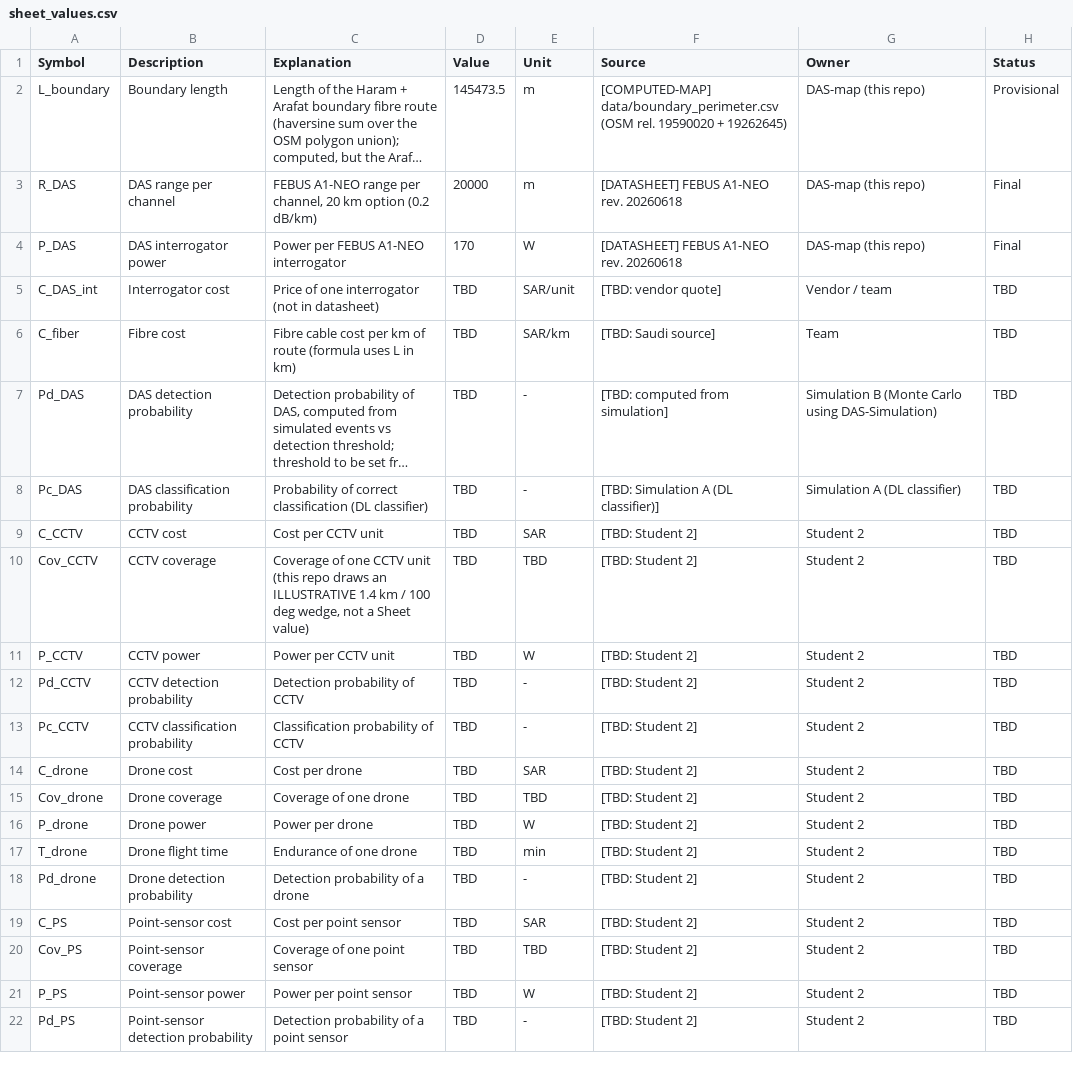
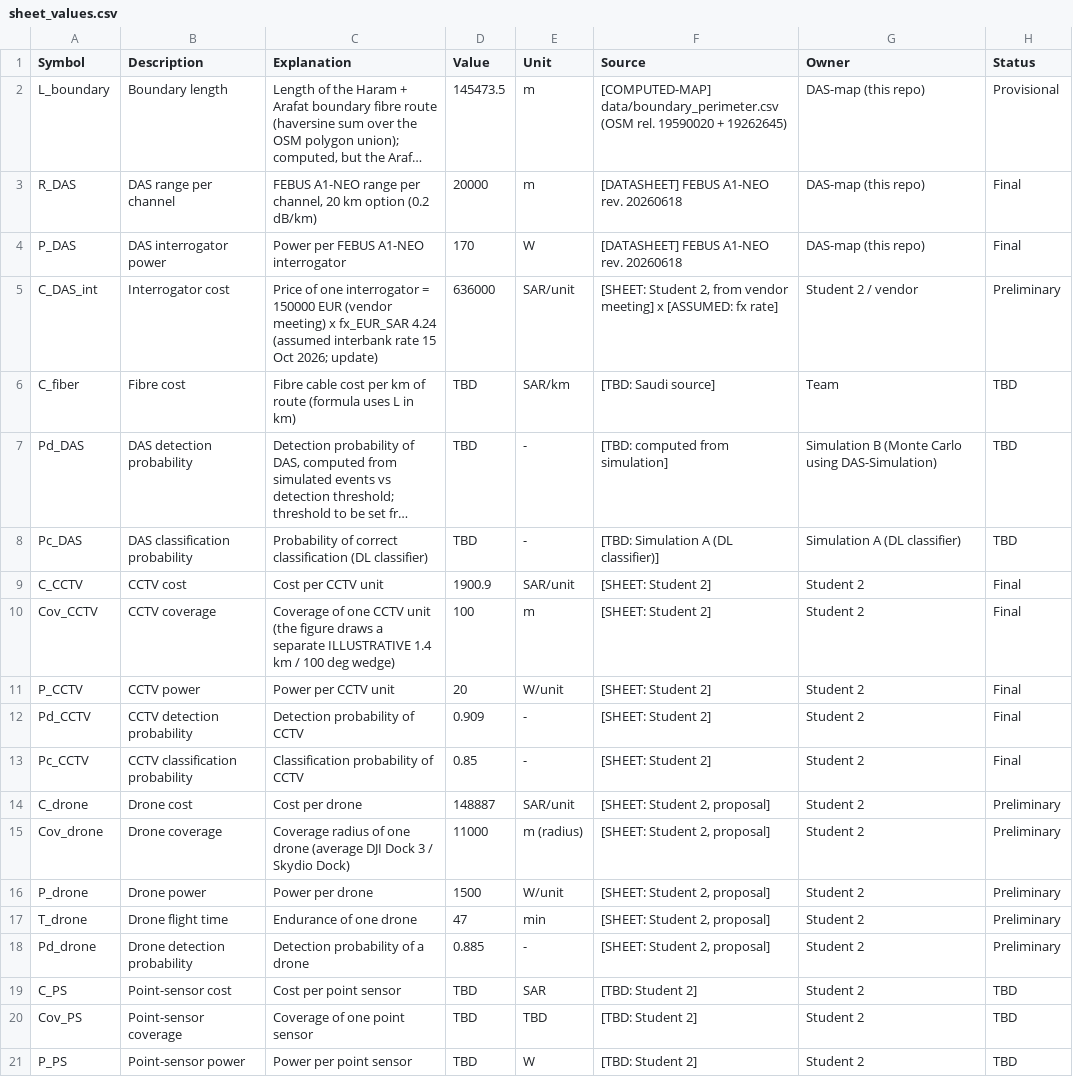
Before and after one commit to aljoudm/DAS-map-, a CSV file: results_febus/sheet_values.csv, drawn as a sheet; only a part is shown; the shorter side is filled out with more unchanged rows; long unchanged cells end in …; the diff covers the shown part only.

```diff
--- a/results_febus/sheet_values.csv
+++ b/results_febus/sheet_values.csv
@@ -4,3 +4,3 @@
 "P_DAS","DAS interrogator power","Power per FEBUS A1-NEO interrogator","170","W","[DATASHEET] FEBUS A1-NEO rev. 20260618","DAS-map (this repo)","Final"
-"C_DAS_int","Interrogator cost","Price of one interrogator (not in datasheet)","TBD","SAR/unit","[TBD: vendor quote]","Vendor / team","TBD"
+"C_DAS_int","Interrogator cost","Price of one interrogator = 150000 EUR (vendor meeting) x fx_EUR_SAR 4.24 (assumed interbank rate 15 Oct 2026; update)","636000","SAR/unit","[SHEET: Student 2, from vendor meeting] x [ASSUMED: fx rate]","Student 2 / vendor","Preliminary"
 "C_fiber","Fibre cost","Fibre cable cost per km of route (formula uses L in km)","TBD","SAR/km","[TBD: Saudi source]","Team","TBD"
@@ -8,12 +8,12 @@
 "Pc_DAS","DAS classification probability","Probability of correct classification (DL classifier)","TBD","-","[TBD: Simulation A (DL classifier)]","Simulation A (DL classifier)","TBD"
-"C_CCTV","CCTV cost","Cost per CCTV unit","TBD","SAR","[TBD: Student 2]","Student 2","TBD"
-"Cov_CCTV","CCTV coverage","Coverage of one CCTV unit (this repo draws an ILLUSTRATIVE 1.4 km / 100 deg wedge, not a Sheet value)","TBD","TBD","[TBD: Student 2]","Student 2","TBD"
-"P_CCTV","CCTV power","Power per CCTV unit","TBD","W","[TBD: Student 2]","Student 2","TBD"
-"Pd_CCTV","CCTV detection probability","Detection probability of CCTV","TBD","-","[TBD: Student 2]","Student 2","TBD"
-"Pc_CCTV","CCTV classification probability","Classification probability of CCTV","TBD","-","[TBD: Student 2]","Student 2","TBD"
-"C_drone","Drone cost","Cost per drone","TBD","SAR","[TBD: Student 2]","Student 2","TBD"
-"Cov_drone","Drone coverage","Coverage of one drone","TBD","TBD","[TBD: Student 2]","Student 2","TBD"
-"P_drone","Drone power","Power per drone","TBD","W","[TBD: Student 2]","Student 2","TBD"
-"T_drone","Drone flight time","Endurance of one drone","TBD","min","[TBD: Student 2]","Student 2","TBD"
-"Pd_drone","Drone detection probability","Detection probability of a drone","TBD","-","[TBD: Student 2]","Student 2","TBD"
+"C_CCTV","CCTV cost","Cost per CCTV unit","1900.9","SAR/unit","[SHEET: Student 2]","Student 2","Final"
+"Cov_CCTV","CCTV coverage","Coverage of one CCTV unit (the figure draws a separate ILLUSTRATIVE 1.4 km / 100 deg wedge)","100","m","[SHEET: Student 2]","Student 2","Final"
+"P_CCTV","CCTV power","Power per CCTV unit","20","W/unit","[SHEET: Student 2]","Student 2","Final"
+"Pd_CCTV","CCTV detection probability","Detection probability of CCTV","0.909","-","[SHEET: Student 2]","Student 2","Final"
+"Pc_CCTV","CCTV classification probability","Classification probability of CCTV","0.85","-","[SHEET: Student 2]","Student 2","Final"
+"C_drone","Drone cost","Cost per drone","148887","SAR/unit","[SHEET: Student 2, proposal]","Student 2","Preliminary"
+"Cov_drone","Drone coverage","Coverage radius of one drone (average DJI Dock 3 / Skydio Dock)","11000","m (radius)","[SHEET: Student 2, proposal]","Student 2","Preliminary"
+"P_drone","Drone power","Power per drone","1500","W/unit","[SHEET: Student 2, proposal]","Student 2","Preliminary"
+"T_drone","Drone flight time","Endurance of one drone","47","min","[SHEET: Student 2, proposal]","Student 2","Preliminary"
+"Pd_drone","Drone detection probability","Detection probability of a drone","0.885","-","[SHEET: Student 2, proposal]","Student 2","Preliminary"
 "C_PS","Point-sensor cost","Cost per point sensor","TBD","SAR","[TBD: Student 2]","Student 2","TBD"
```
Also changed, not shown: 9 added rows and 32 edited cells elsewhere in this file, 13 other files.
